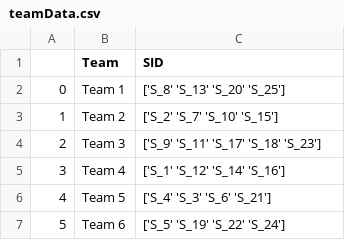
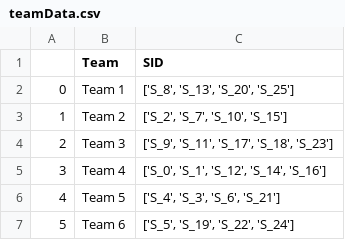
Before and after one commit to henryee333/tDX, a CSV file: teamData.csv, drawn as a sheet.

```diff
--- a/teamData.csv
+++ b/teamData.csv
@@ -1,7 +1,7 @@
 ,Team,SID
-0,Team 1,['S_8' 'S_13' 'S_20' 'S_25']
-1,Team 2,['S_2' 'S_7' 'S_10' 'S_15']
-2,Team 3,['S_9' 'S_11' 'S_17' 'S_18' 'S_23']
-3,Team 4,['S_1' 'S_12' 'S_14' 'S_16']
-4,Team 5,['S_4' 'S_3' 'S_6' 'S_21']
-5,Team 6,['S_5' 'S_19' 'S_22' 'S_24']
+0,Team 1,"['S_8', 'S_13', 'S_20', 'S_25']"
+1,Team 2,"['S_2', 'S_7', 'S_10', 'S_15']"
+2,Team 3,"['S_9', 'S_11', 'S_17', 'S_18', 'S_23']"
+3,Team 4,"['S_0', 'S_1', 'S_12', 'S_14', 'S_16']"
+4,Team 5,"['S_4', 'S_3', 'S_6', 'S_21']"
+5,Team 6,"['S_5', 'S_19', 'S_22', 'S_24']"
```
Also changed, not shown: methodData.csv, methods.csv, 5 other files.
